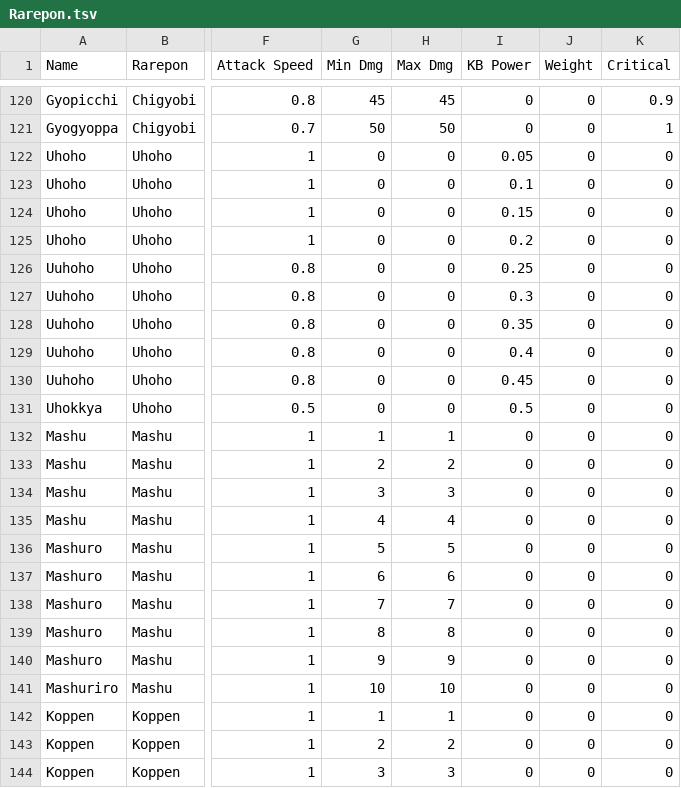
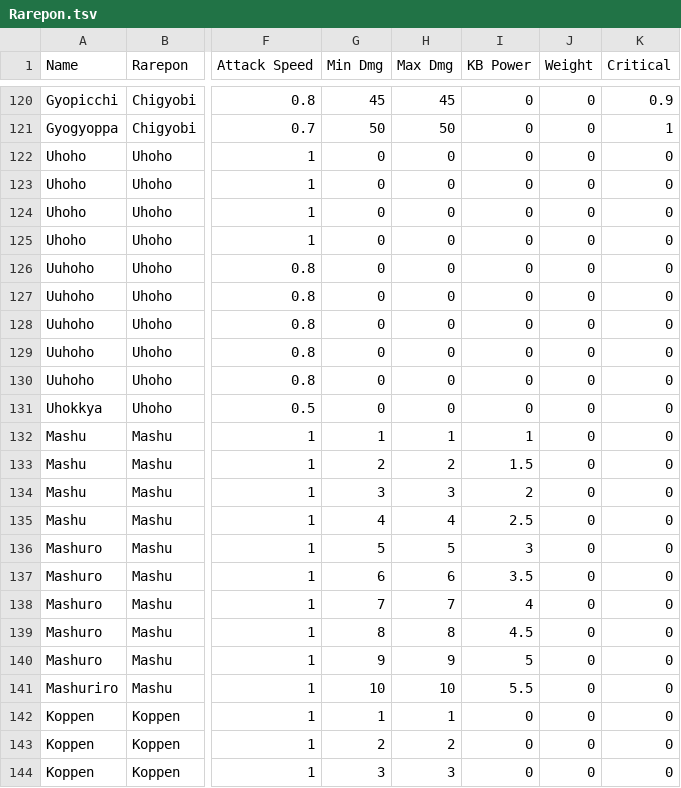
Before and after one commit to kanelikki/pataponinfobot, a TSV file: DiscordBot.Database/data/Rarepon.tsv, drawn as a sheet; only a part is shown, gaps mark what is left out; the diff covers the shown part only; the diff names each change by its address in the sheet, - before the commit and + after, or states it on an @@ line.

Commit message:
fixed rarepon kb power info

```diff
--- a/DiscordBot.Database/data/Rarepon.tsv
+++ b/DiscordBot.Database/data/Rarepon.tsv
-I122 (KB Power): 0.05
+I122 (KB Power): 0
-I123 (KB Power): 0.1
+I123 (KB Power): 0
-I124 (KB Power): 0.15
+I124 (KB Power): 0
-I125 (KB Power): 0.2
+I125 (KB Power): 0
-I126 (KB Power): 0.25
+I126 (KB Power): 0
-I127 (KB Power): 0.3
+I127 (KB Power): 0
-I128 (KB Power): 0.35
+I128 (KB Power): 0
-I129 (KB Power): 0.4
+I129 (KB Power): 0
-I130 (KB Power): 0.45
+I130 (KB Power): 0
-I131 (KB Power): 0.5
+I131 (KB Power): 0
-I132 (KB Power): 0
+I132 (KB Power): 1
-I133 (KB Power): 0
+I133 (KB Power): 1.5
-I134 (KB Power): 0
+I134 (KB Power): 2
-I135 (KB Power): 0
+I135 (KB Power): 2.5
-I136 (KB Power): 0
+I136 (KB Power): 3
-I137 (KB Power): 0
+I137 (KB Power): 3.5
-I138 (KB Power): 0
+I138 (KB Power): 4
-I139 (KB Power): 0
+I139 (KB Power): 4.5
-I140 (KB Power): 0
+I140 (KB Power): 5
-I141 (KB Power): 0
+I141 (KB Power): 5.5
```
Also changed, not shown: 20 edited cells elsewhere in this file, 1 other file.
